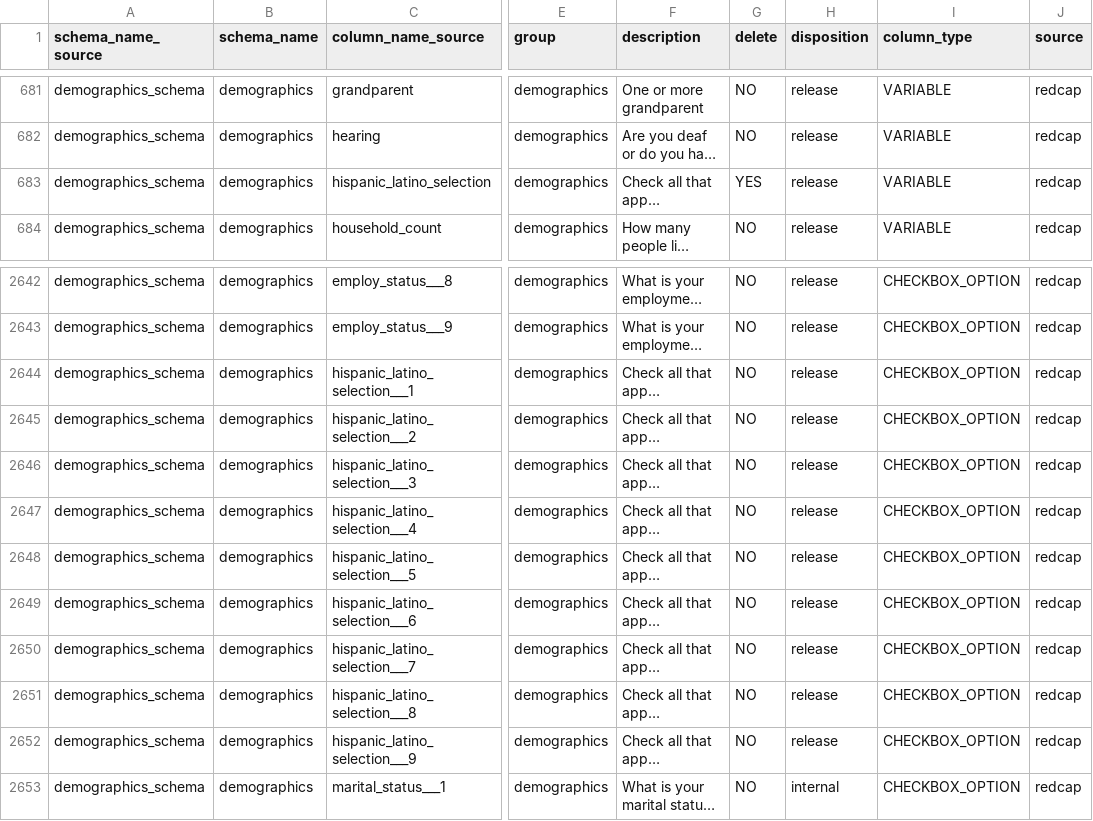
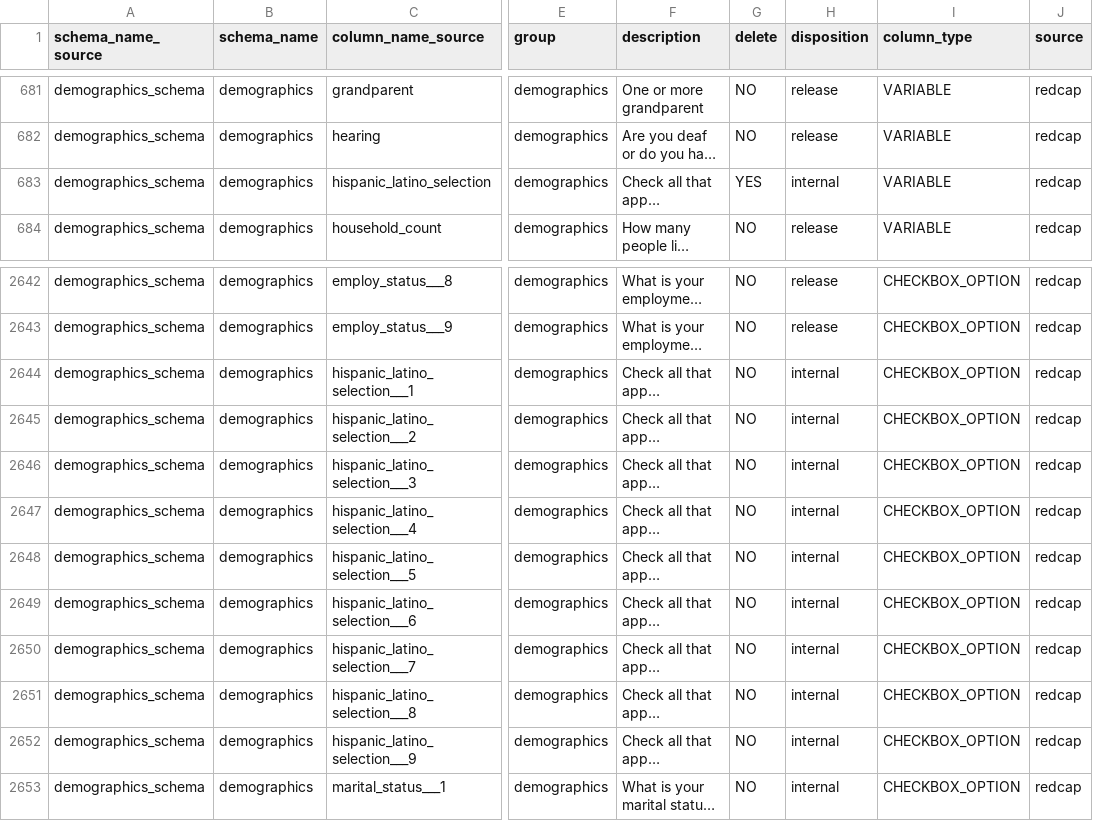
Before and after one commit to sensein/b2aiprep, a CSV file: src/b2aiprep/prepare/resources/bids_field_organization.csv, drawn as a sheet; only a part is shown, gaps mark what is left out; long unchanged cells end in …; the diff names each change by its address in the sheet, - before the commit and + after, or states it on an @@ line.

```diff
--- a/src/b2aiprep/prepare/resources/bids_field_organization.csv
+++ b/src/b2aiprep/prepare/resources/bids_field_organization.csv
-H683 (disposition): release
+H683 (disposition): internal
-H2644:H2652 (disposition): release
+H2644:H2652 (disposition): internal
```
